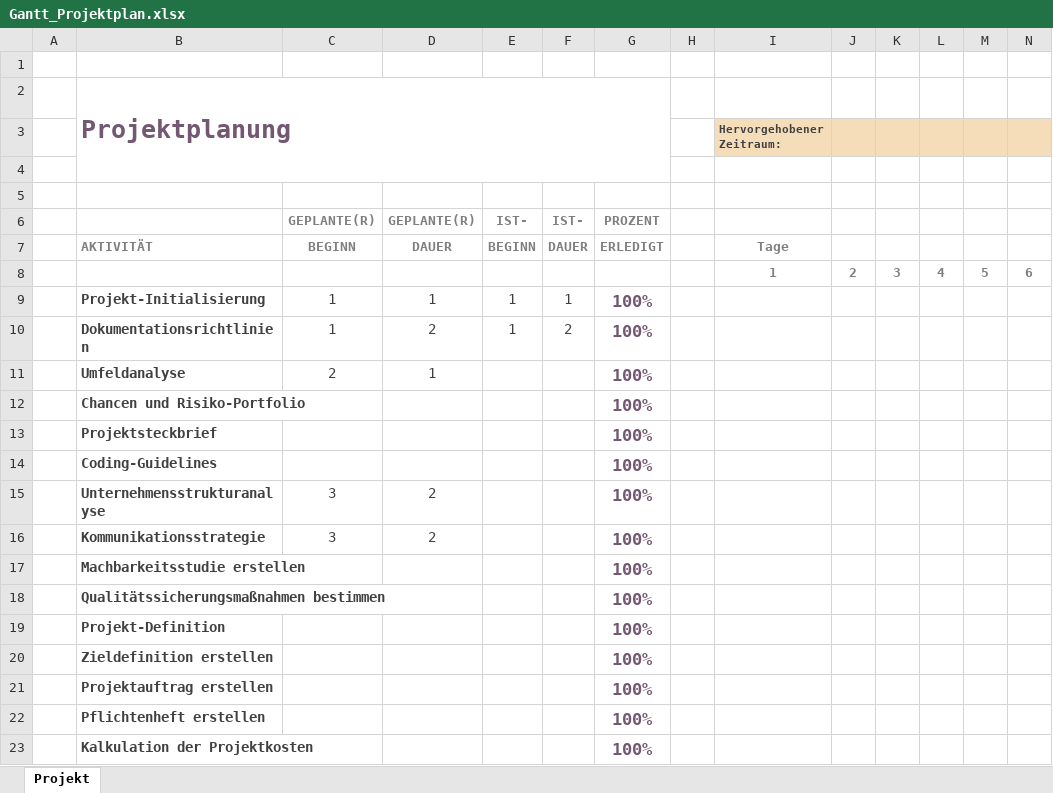
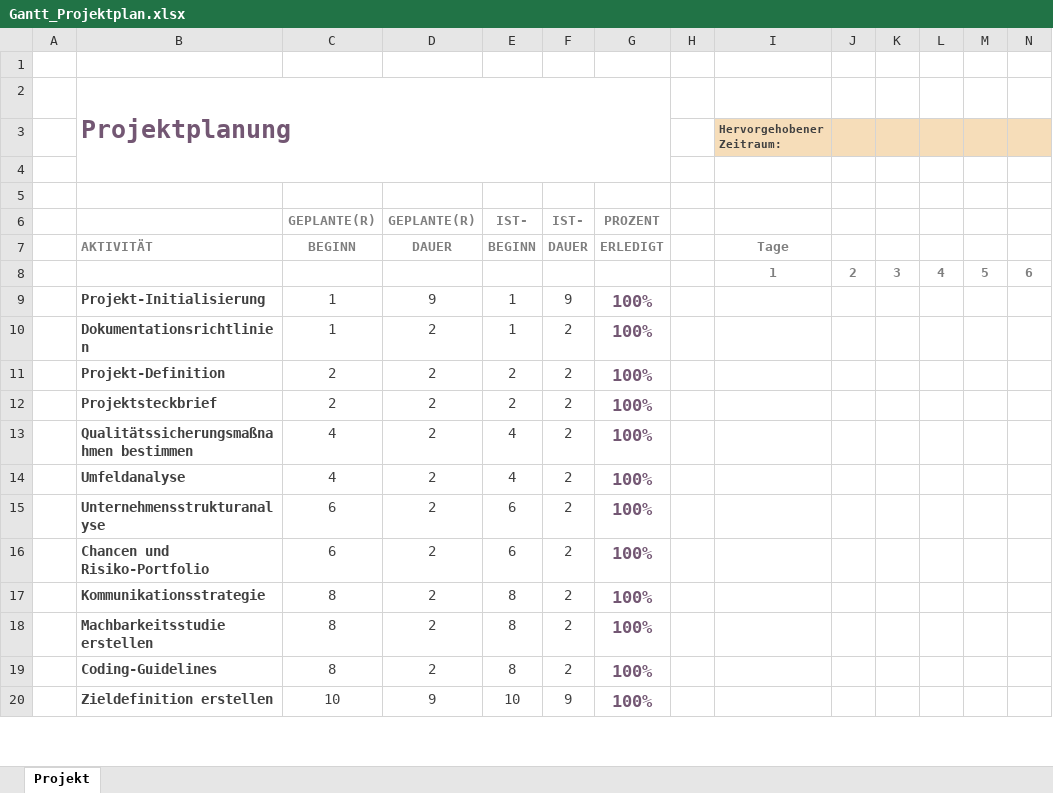
Before and after one commit to Masterarth/PM, an Excel workbook: documents/projectmanagement/3_Planung/Gantt_Projektplan.xlsx, sheet Projekt, drawn as a sheet; only a part is shown; values as stored, in another font and other column widths than the file's, no borders; charts and pictures and conditional formats not drawn; removed rows and columns are numbered as before the commit, all else as after; rows hold the shown columns only; the diff covers the shown part only; the diff names each change by its address in the sheet, - before the commit and + after, or states it on an @@ line.

Commit message:
Gantt fertiggestellt

```diff
--- a/documents/projectmanagement/3_Planung/Gantt_Projektplan.xlsx (sheet Projekt)
+++ b/documents/projectmanagement/3_Planung/Gantt_Projektplan.xlsx (sheet Projekt)
-D9: 1
+D9: 9
-F9: 1
+F9: 9
-row 11:  | Umfeldanalyse | 2 | 1 |  |  | 100%
-row 12:  | Chancen und Risiko-Portfolio |  |  |  |  | 100%
+row 11:  | Projekt-Definition | 2 | 2 | 2 | 2 | 100%
-C12: (empty)
+C12: 2
-D12: (empty)
+D12: 2
-E12: (empty)
+E12: 2
-F12: (empty)
+F12: 2
-row 14:  | Coding-Guidelines |  |  |  |  | 100%
+row 13:  | Qualitätssicherungsmaßnahmen bestimmen | 4 | 2 | 4 | 2 | 100%
+row 14:  | Umfeldanalyse | 4 | 2 | 4 | 2 | 100%
-C15: 3
+C15: 6
-E15: (empty)
+E15: 6
-F15: (empty)
+F15: 2
+row 16:  | Chancen und Risiko-Portfolio | 6 | 2 | 6 | 2 | 100%
-C17: 3
+C17: 8
-E17:E18: (empty)
+E17:E18: 8
-F17:F18: (empty)
+F17:F18: 2
-C18: (empty)
+C18: 8
-D18: (empty)
+D18: 2
-row 18:  | Qualitätssicherungsmaßnahmen bestimmen |  |  |  |  | 100%
-row 19:  | Projekt-Definition |  |  |  |  | 100%
+row 19:  | Coding-Guidelines | 8 | 2 | 8 | 2 | 100%
-C20: (empty)
+C20: 10
-D20: (empty)
+D20: 9
-E20: (empty)
+E20: 10
-F20: (empty)
+F20: 9
-row 21:  | Projektauftrag erstellen |  |  |  |  | 100%
-row 22:  | Pflichtenheft erstellen |  |  |  |  | 100%
-row 23:  | Kalkulation der Projektkosten |  |  |  |  | 100%
```
Also changed, not shown: 3 added rows and 67 edited cells elsewhere in this sheet, charts or pictures.
